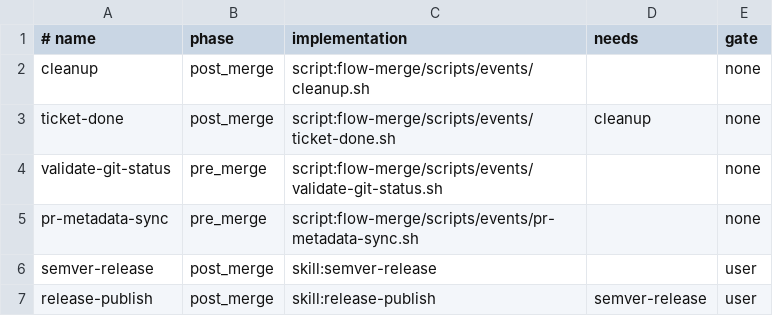
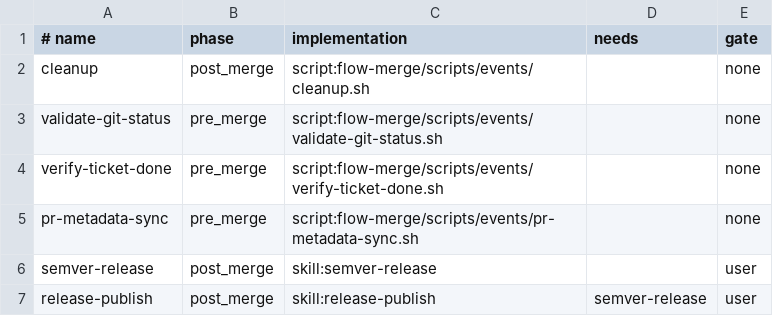
Before and after one commit to ui-HookeyChiang/dotfiles, a TSV file: .claude/skills/flow-merge/references/merge-events.tsv, drawn as a sheet; removed rows and columns are numbered as before the commit, all else as after; the diff names each change by its address in the sheet, - before the commit and + after, or states it on an @@ line.

```diff
--- a/.claude/skills/flow-merge/references/merge-events.tsv
+++ b/.claude/skills/flow-merge/references/merge-events.tsv
-row 3: ticket-done | post_merge | script:flow-merge/scripts/events/ticket-done.sh | cleanup | none
+row 4: verify-ticket-done | pre_merge | script:flow-merge/scripts/events/verify-ticket-done.sh |  | none
```
Also changed, not shown: 11 other files.
